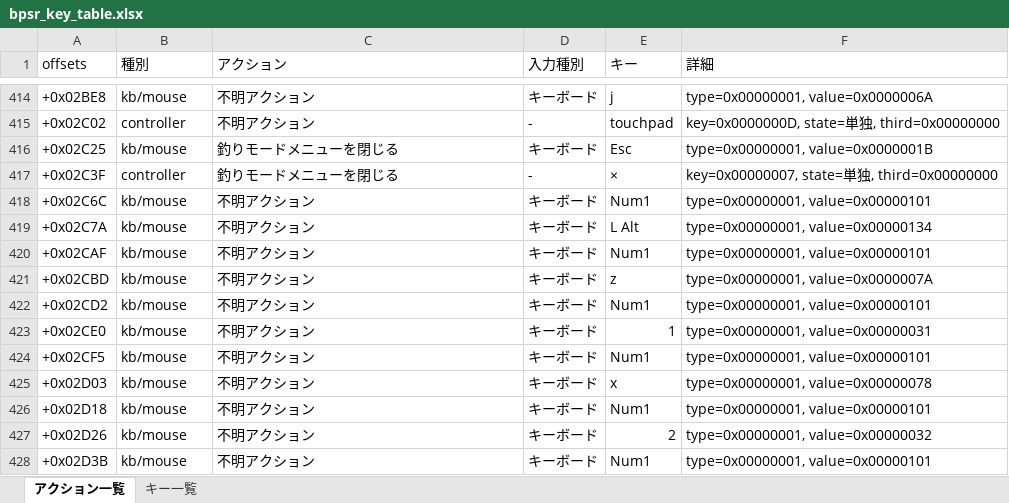
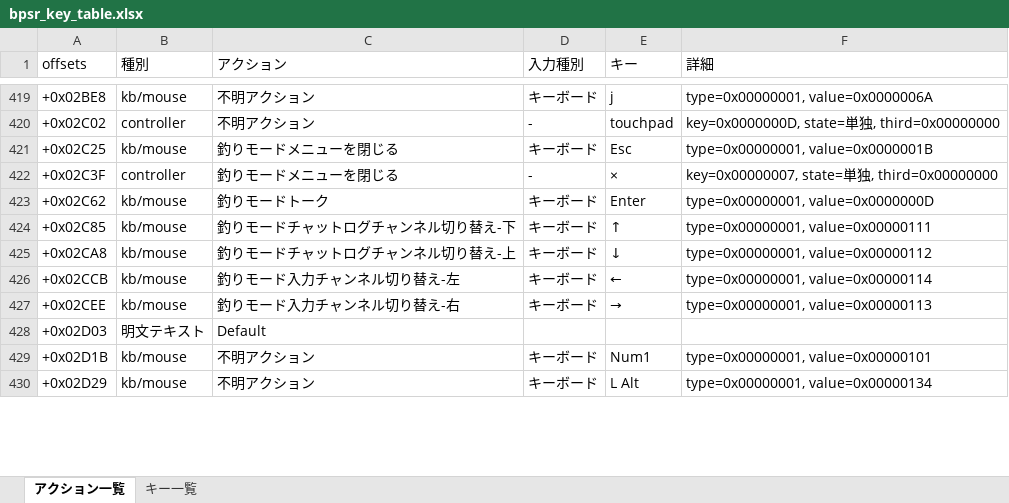
Before and after one commit to kokoukohiro/BPSRControllerHelper, an Excel workbook: bpsr_key_table.xlsx, sheet アクション一覧, drawn as a sheet; only a part is shown, gaps mark what is left out; values as stored, in another font and other column widths than the file's, no cell formats; conditional formats and table styles not drawn; removed rows and columns are numbered as before the commit, all else as after; the diff covers the shown part only; the diff names each change by its address in the sheet, - before the commit and + after, or states it on an @@ line.

Commit message:
Refactor action definitions and group actions
Reorganize action and input definitions by grouping controller/keyboard actions into logical groups (main, quick_wheel, photo, fishing) and replacing ad-hoc dict lists with a factory (_make_action/_make_action_id). Add HELPER_MAIN_VALUES and simplify several legacy mappings (removed VALUE_TO_LABEL/LABEL_TO_VALUE, CONTROLLER_AXIS_VALUES, HELPER_LABEL_TO_VALUE, etc.) and adjust related constants (CONTROLLER_ASSIGNABLE_VALUES). Add copy and subprocess imports used by new code paths. Also remove the top-level bpsr_controller_helper_config.json file and update build/dist artifacts. This clarifies mode-specific actions and makes byte-scan/save operations easier by allowing explicit group concatenation when needed.

```diff
--- a/bpsr_key_table.xlsx (sheet アクション一覧)
+++ b/bpsr_key_table.xlsx (sheet アクション一覧)
-A423 (offsets): +0x02C6C
+A423 (offsets): +0x02C62
-C423 (アクション): 不明アクション
+C423 (アクション): 釣りモードトーク
-E423 (キー): Num1
+E423 (キー): Enter
-F423 (詳細): type=0x00000001, value=0x00000101
+F423 (詳細): type=0x00000001, value=0x0000000D
-A424 (offsets): +0x02C7A
+A424 (offsets): +0x02C85
-C424 (アクション): 不明アクション
+C424 (アクション): 釣りモードチャットログチャンネル切り替え-下
-E424 (キー): L Alt
+E424 (キー): ↑
-F424 (詳細): type=0x00000001, value=0x00000134
+F424 (詳細): type=0x00000001, value=0x00000111
-A425 (offsets): +0x02CAF
+A425 (offsets): +0x02CA8
-C425 (アクション): 不明アクション
+C425 (アクション): 釣りモードチャットログチャンネル切り替え-上
-E425 (キー): Num1
+E425 (キー): ↓
-F425 (詳細): type=0x00000001, value=0x00000101
+F425 (詳細): type=0x00000001, value=0x00000112
-A426 (offsets): +0x02CBD
+A426 (offsets): +0x02CCB
-C426 (アクション): 不明アクション
+C426 (アクション): 釣りモード入力チャンネル切り替え-左
-E426 (キー): z
+E426 (キー): ←
-F426 (詳細): type=0x00000001, value=0x0000007A
+F426 (詳細): type=0x00000001, value=0x00000114
-row 422: +0x02CD2 | kb/mouse | 不明アクション | キーボード | Num1 | type=0x00000001, value=0x00000101
-A427 (offsets): +0x02CE0
+A427 (offsets): +0x02CEE
-C427 (アクション): 不明アクション
+C427 (アクション): 釣りモード入力チャンネル切り替え-右
-E427 (キー): 1
+E427 (キー): →
-F427 (詳細): type=0x00000001, value=0x00000031
+F427 (詳細): type=0x00000001, value=0x00000113
-row 424: +0x02CF5 | kb/mouse | 不明アクション | キーボード | Num1 | type=0x00000001, value=0x00000101
-B428 (種別): kb/mouse
+B428 (種別): 明文テキスト
-C428 (アクション): 不明アクション
+C428 (アクション): Default
-D428 (入力種別): キーボード
+D428 (入力種別): (empty)
-E428 (キー): x
+E428 (キー): (empty)
-F428 (詳細): type=0x00000001, value=0x00000078
+F428 (詳細): (empty)
-A429 (offsets): +0x02D18
+A429 (offsets): +0x02D1B
-A430 (offsets): +0x02D26
+A430 (offsets): +0x02D29
-E430 (キー): 2
+E430 (キー): L Alt
-F430 (詳細): type=0x00000001, value=0x00000032
+F430 (詳細): type=0x00000001, value=0x00000134
-row 428: +0x02D3B | kb/mouse | 不明アクション | キーボード | Num1 | type=0x00000001, value=0x00000101
```
Also changed, not shown: 187 added rows, 1 removed row and 171 edited cells elsewhere in this sheet, cell formats, 11 other files.
